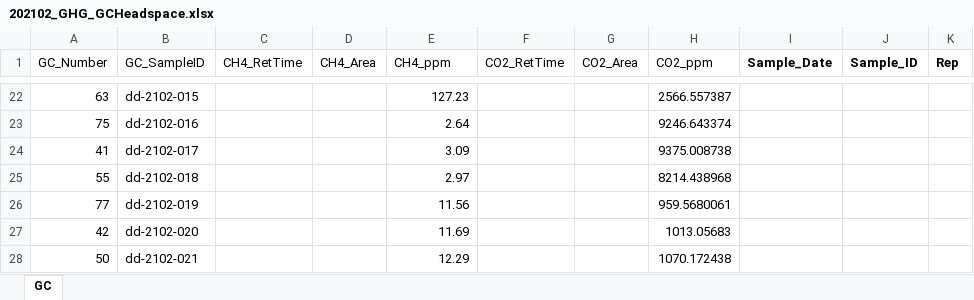
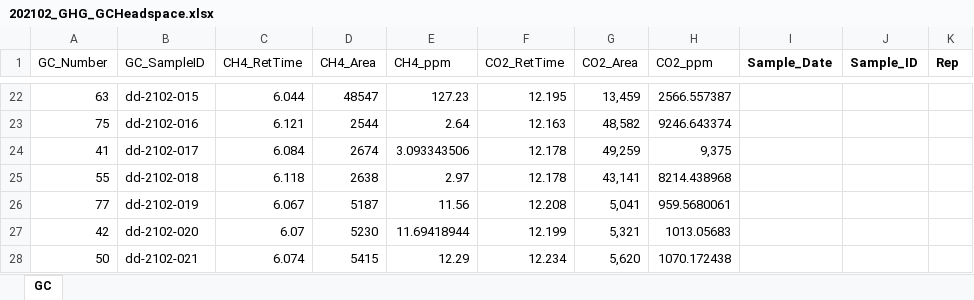
Before and after one commit to carlalopezll/Delmarva-GHG, an Excel workbook: Synoptic/Data/2021-02/202102_GHG_GCHeadspace.xlsx, sheet GC, drawn as a sheet; only a part is shown, gaps mark what is left out; values as stored, in another font and other column widths than the file's, no borders; the diff covers the shown part only; the diff names each change by its address in the sheet, - before the commit and + after, or states it on an @@ line.

```diff
--- a/Synoptic/Data/2021-02/202102_GHG_GCHeadspace.xlsx (sheet GC)
+++ b/Synoptic/Data/2021-02/202102_GHG_GCHeadspace.xlsx (sheet GC)
-C22 (CH4_RetTime): (empty)
+C22 (CH4_RetTime): 6.044
-D22 (CH4_Area): (empty)
+D22 (CH4_Area): 48547
-F22 (CO2_RetTime): (empty)
+F22 (CO2_RetTime): 12.195
-G22 (CO2_Area): (empty)
+G22 (CO2_Area): 13,459
-C23 (CH4_RetTime): (empty)
+C23 (CH4_RetTime): 6.121
-D23 (CH4_Area): (empty)
+D23 (CH4_Area): 2544
-F23 (CO2_RetTime): (empty)
+F23 (CO2_RetTime): 12.163
-G23 (CO2_Area): (empty)
+G23 (CO2_Area): 48,582
-C24 (CH4_RetTime): (empty)
+C24 (CH4_RetTime): 6.084
-D24 (CH4_Area): (empty)
+D24 (CH4_Area): 2674
-E24 (CH4_ppm): 3.09
+E24 (CH4_ppm): 3.093343506
-F24:F25 (CO2_RetTime): (empty)
+F24:F25 (CO2_RetTime): 12.178
-G24 (CO2_Area): (empty)
+G24 (CO2_Area): 49,259
-H24 (CO2_ppm): 9375.008738
+H24 (CO2_ppm): 9,375
-C25 (CH4_RetTime): (empty)
+C25 (CH4_RetTime): 6.118
-D25 (CH4_Area): (empty)
+D25 (CH4_Area): 2638
-G25 (CO2_Area): (empty)
+G25 (CO2_Area): 43,141
-C26 (CH4_RetTime): (empty)
+C26 (CH4_RetTime): 6.067
-D26 (CH4_Area): (empty)
+D26 (CH4_Area): 5187
-F26 (CO2_RetTime): (empty)
+F26 (CO2_RetTime): 12.208
-G26 (CO2_Area): (empty)
+G26 (CO2_Area): 5,041
-C27 (CH4_RetTime): (empty)
+C27 (CH4_RetTime): 6.07
-D27 (CH4_Area): (empty)
+D27 (CH4_Area): 5230
-E27 (CH4_ppm): 11.69
+E27 (CH4_ppm): 11.69418944
-F27 (CO2_RetTime): (empty)
+F27 (CO2_RetTime): 12.199
-G27 (CO2_Area): (empty)
+G27 (CO2_Area): 5,321
-C28 (CH4_RetTime): (empty)
+C28 (CH4_RetTime): 6.074
-D28 (CH4_Area): (empty)
+D28 (CH4_Area): 5415
-F28 (CO2_RetTime): (empty)
+F28 (CO2_RetTime): 12.234
-G28 (CO2_Area): (empty)
+G28 (CO2_Area): 5,620
```
Also changed, not shown: 6 added rows, 6 removed rows and 460 edited cells elsewhere in this sheet, hidden cells, Synoptic/Data/2021-02/202102_GHGs_Key.xlsx.
